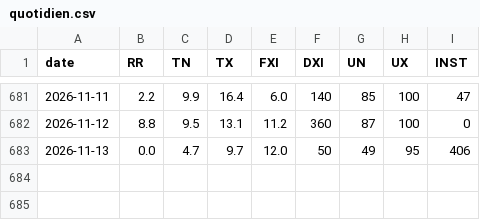
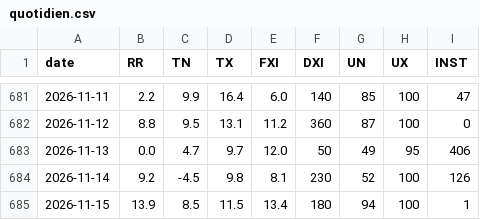
Before and after one commit to lpaguillaumin-ai/meteo-saint-yrieix, a CSV file: data/quotidien.csv, drawn as a sheet; only a part is shown, gaps mark what is left out.

```diff
--- a/data/quotidien.csv
+++ b/data/quotidien.csv
@@ -683 +683,3 @@ date,RR,TN,TX,FXI,DXI,UN,UX,INST
 2026-11-13,0.0,4.7,9.7,12.0,50,49,95,406
+2026-11-14,9.2,-4.5,9.8,8.1,230,52,100,126
+2026-11-15,13.9,8.5,11.5,13.4,180,94,100,1
```
Also changed, not shown: 1 other file.
